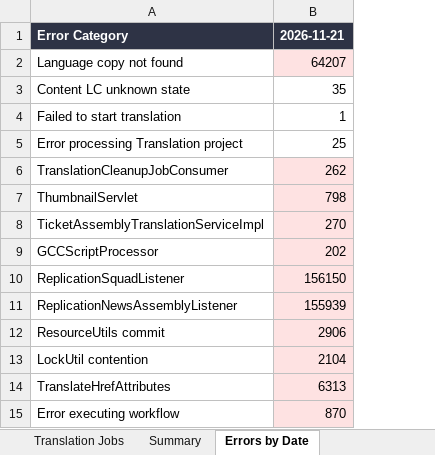
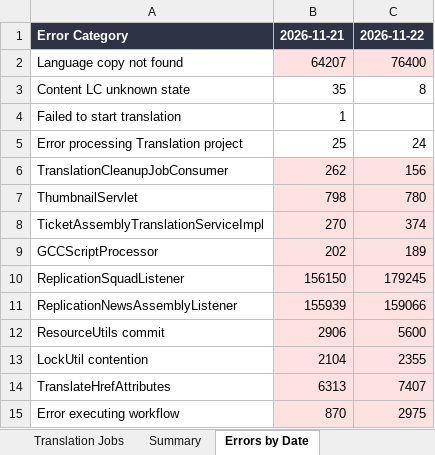
Before and after one commit to adeporra/rm-translation-reports, an Excel workbook: translation_jobs_all_days.xlsx, sheet Errors by Date, drawn as a sheet; values as stored, in another font and other column widths than the file's, no borders; the diff names each change by its address in the sheet, - before the commit and + after, or states it on an @@ line.

```diff
--- a/translation_jobs_all_days.xlsx (sheet Errors by Date)
+++ b/translation_jobs_all_days.xlsx (sheet Errors by Date)
+column C, rows 1-15: 2026-11-22 | 76400 | 8 |  | 24 | 156 | 780 | 374 | 189 | 179245 | 159066 | 5600 | 2355 | 7407 | 2975
```
Also changed, not shown: sheet Translation Jobs, sheet Summary, sheet RMTranslationRequest, 5 other files.
